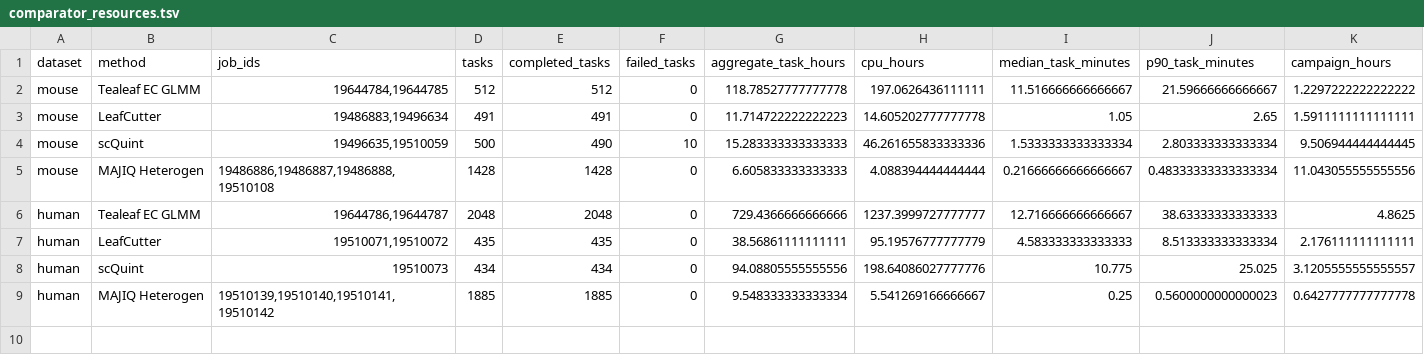
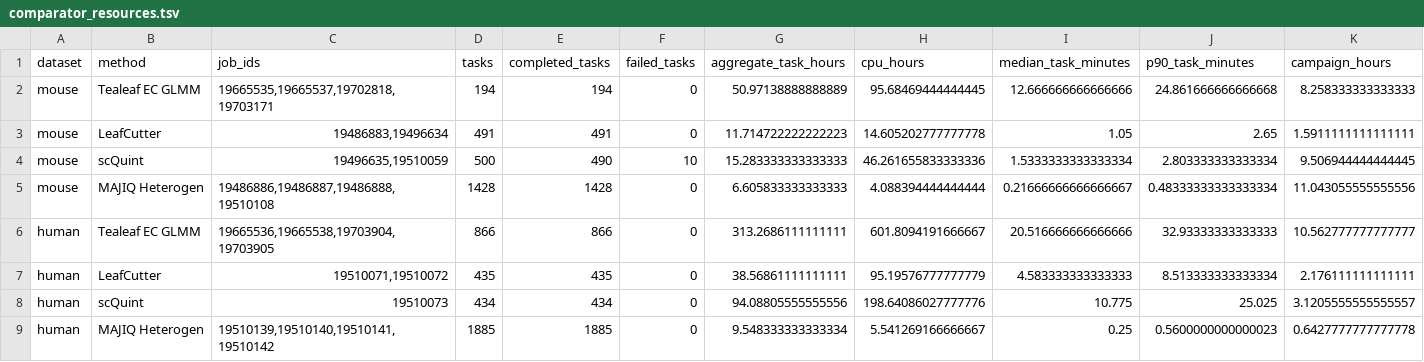
Before and after one commit to davidaknowles/tealeaf, a TSV file: analyses/comparator_resources.tsv, drawn as a sheet; only a part is shown; removed rows and columns are numbered as before the commit, all else as after; rows hold the shown columns only; the diff names each change by its address in the sheet, - before the commit and + after, or states it on an @@ line.

```diff
--- a/analyses/comparator_resources.tsv
+++ b/analyses/comparator_resources.tsv
-row 2: mouse | Tealeaf EC GLMM | 19644784,19644785 | 512 | 512 | 0 | 118.78527777777778 | 197.0626436111111 | 11.516666666666667 | 21.59666666666667 | 1.2297222222222222
+row 2: mouse | Tealeaf EC GLMM | 19665535,19665537,19702818,19703171 | 194 | 194 | 0 | 50.97138888888889 | 95.68469444444445 | 12.666666666666666 | 24.861666666666668 | 8.258333333333333
-row 6: human | Tealeaf EC GLMM | 19644786,19644787 | 2048 | 2048 | 0 | 729.4366666666666 | 1237.3999727777777 | 12.716666666666667 | 38.63333333333333 | 4.8625
+row 6: human | Tealeaf EC GLMM | 19665536,19665538,19703904,19703905 | 866 | 866 | 0 | 313.2686111111111 | 601.8094191666667 | 20.516666666666666 | 32.93333333333333 | 10.562777777777777
```
Also changed, not shown: analyses/comparator_resource_jobs.tsv, analyses/ec_glmm_analytic_derivatives/full_data_summary.tsv, 6 other files.
